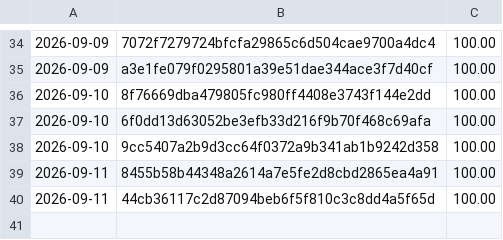
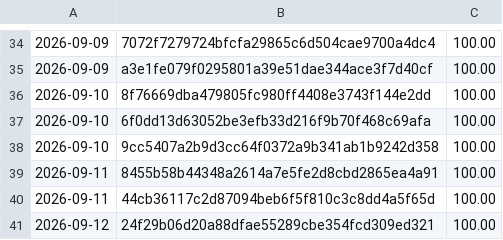
Before and after one commit to Danathar/sensi, a CSV file: coverage-trend.csv, drawn as a sheet; only a part is shown, gaps mark what is left out; the diff names each change by its address in the sheet, - before the commit and + after, or states it on an @@ line.

```diff
--- a/coverage-trend.csv
+++ b/coverage-trend.csv
+row 41: 2026-09-12 | 24f29b06d20a88dfae55289cbe354fcd309ed321 | 100.00
```
